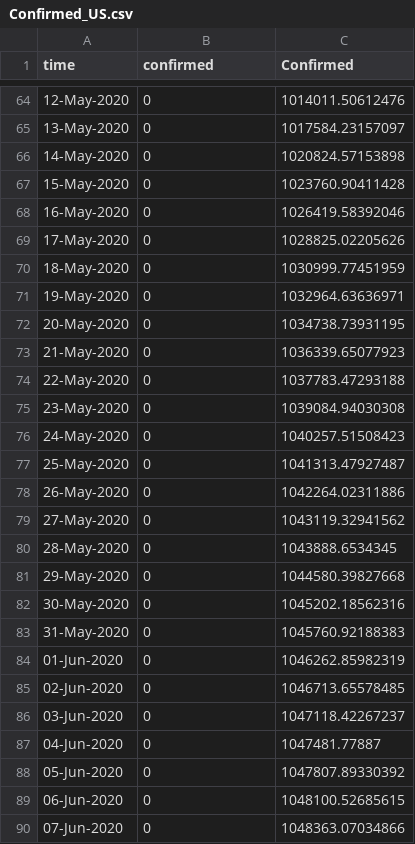
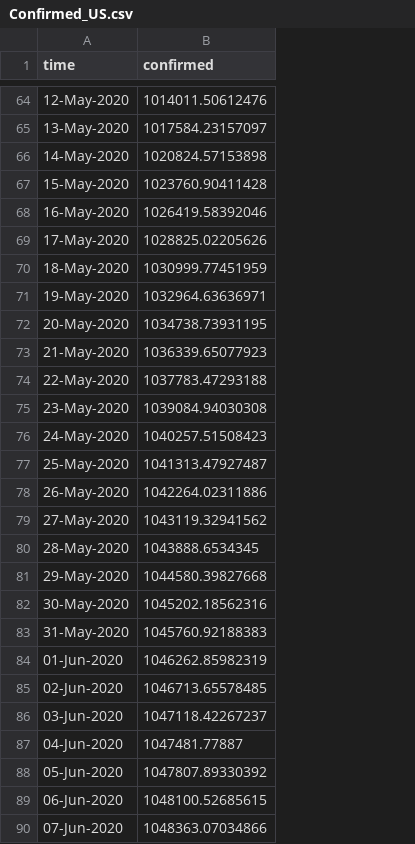
Before and after one commit to LeonChenUCR/covid19_data, a CSV file: Confirmed_US.csv, drawn as a sheet; only a part is shown, gaps mark what is left out; the diff covers the shown part only; the diff names each change by its address in the sheet, - before the commit and + after, or states it on an @@ line.

```diff
--- a/Confirmed_US.csv
+++ b/Confirmed_US.csv
-column C (Confirmed), rows 64-90: 1014011.50612476 | 1017584.23157097 | 1020824.57153898 | 1023760.90411428 | 1026419.58392046 | 1028825.02205626 | 1030999.77451959 | 1032964.63636971 | 1034738.73931195 | 1036339.65077923 | 1037783.47293188 | 1039084.94030308 | 1040257.51508423 | 1041313.47927487 | 1042264.02311886 | 1043119.32941562 | 1043888.6534345 | 1044580.39827668 | 1045202.18562316 | 1045760.92188383 | 1046262.85982319 | 1046713.65578485 | 1047118.42267237 | 1047481.77887 | 1047807.89330392 | 1048100.52685615 | 1048363.07034866
-B64 (confirmed): 0
+B64 (confirmed): 1014011.50612476
-B65 (confirmed): 0
+B65 (confirmed): 1017584.23157097
-B66 (confirmed): 0
+B66 (confirmed): 1020824.57153898
-B67 (confirmed): 0
+B67 (confirmed): 1023760.90411428
-B68 (confirmed): 0
+B68 (confirmed): 1026419.58392046
-B69 (confirmed): 0
+B69 (confirmed): 1028825.02205626
-B70 (confirmed): 0
+B70 (confirmed): 1030999.77451959
-B71 (confirmed): 0
+B71 (confirmed): 1032964.63636971
-B72 (confirmed): 0
+B72 (confirmed): 1034738.73931195
-B73 (confirmed): 0
+B73 (confirmed): 1036339.65077923
-B74 (confirmed): 0
+B74 (confirmed): 1037783.47293188
-B75 (confirmed): 0
+B75 (confirmed): 1039084.94030308
-B76 (confirmed): 0
+B76 (confirmed): 1040257.51508423
-B77 (confirmed): 0
+B77 (confirmed): 1041313.47927487
-B78 (confirmed): 0
+B78 (confirmed): 1042264.02311886
-B79 (confirmed): 0
+B79 (confirmed): 1043119.32941562
-B80 (confirmed): 0
+B80 (confirmed): 1043888.6534345
-B81 (confirmed): 0
+B81 (confirmed): 1044580.39827668
-B82 (confirmed): 0
+B82 (confirmed): 1045202.18562316
-B83 (confirmed): 0
+B83 (confirmed): 1045760.92188383
-B84 (confirmed): 0
+B84 (confirmed): 1046262.85982319
-B85 (confirmed): 0
+B85 (confirmed): 1046713.65578485
-B86 (confirmed): 0
+B86 (confirmed): 1047118.42267237
-B87 (confirmed): 0
+B87 (confirmed): 1047481.77887
-B88 (confirmed): 0
+B88 (confirmed): 1047807.89330392
-B89 (confirmed): 0
+B89 (confirmed): 1048100.52685615
-B90 (confirmed): 0
+B90 (confirmed): 1048363.07034866
```
Also changed, not shown: 63 edited cells elsewhere in this file.
